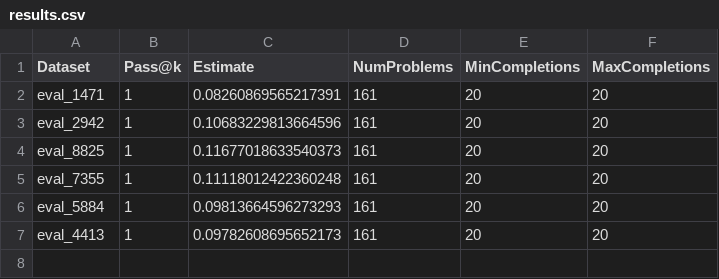
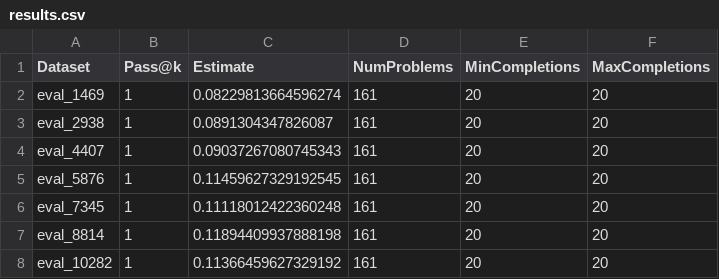
Before and after one commit to nuprl/MultiPL-T, a CSV file: experiments/rkt_subset_1b/results.csv, drawn as a sheet.

Commit message:
7 epochs

```diff
--- a/experiments/rkt_subset_1b/results.csv
+++ b/experiments/rkt_subset_1b/results.csv
@@ -1,7 +1,8 @@
 Dataset,Pass@k,Estimate,NumProblems,MinCompletions,MaxCompletions
-eval_1471,1,0.08260869565217391,161,20,20
-eval_2942,1,0.10683229813664596,161,20,20
-eval_8825,1,0.11677018633540373,161,20,20
-eval_7355,1,0.11118012422360248,161,20,20
-eval_5884,1,0.09813664596273293,161,20,20
-eval_4413,1,0.09782608695652173,161,20,20
+eval_1469,1,0.08229813664596274,161,20,20
+eval_2938,1,0.0891304347826087,161,20,20
+eval_4407,1,0.09037267080745343,161,20,20
+eval_5876,1,0.11459627329192545,161,20,20
+eval_7345,1,0.11118012422360248,161,20,20
+eval_8814,1,0.11894409937888198,161,20,20
+eval_10282,1,0.11366459627329192,161,20,20
```
